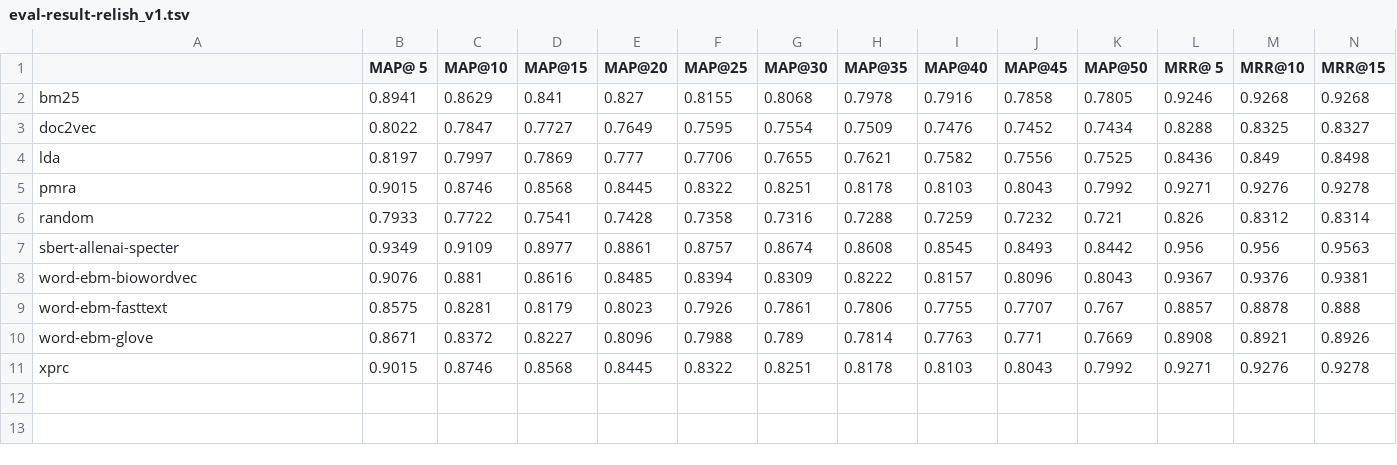
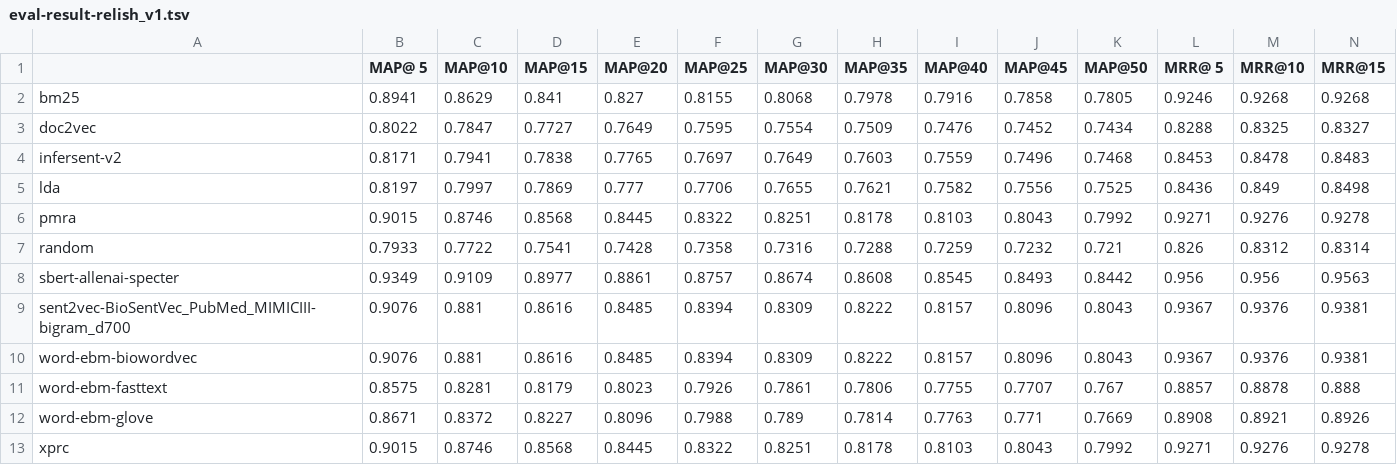
Before and after one commit to carmanzhang/PSA, a TSV file: code/src/result/eval-result-relish_v1.tsv, drawn as a sheet; only a part is shown; rows hold the shown columns only; the diff names each change by its address in the sheet, - before the commit and + after, or states it on an @@ line.

```diff
--- a/code/src/result/eval-result-relish_v1.tsv
+++ b/code/src/result/eval-result-relish_v1.tsv
+row 4: infersent-v2 | 0.8171 | 0.7941 | 0.7838 | 0.7765 | 0.7697 | 0.7649 | 0.7603 | 0.7559 | 0.7496 | 0.7468 | 0.8453 | 0.8478 | 0.8483
+row 9: sent2vec-BioSentVec_PubMed_MIMICIII-bigram_d700 | 0.9076 | 0.881 | 0.8616 | 0.8485 | 0.8394 | 0.8309 | 0.8222 | 0.8157 | 0.8096 | 0.8043 | 0.9367 | 0.9376 | 0.9381
```
Also changed, not shown: code/src/result/eval-result-trec_cds_2014.tsv, code/src/result/eval-result-trec_genomic_2005.tsv, 15 other files.
